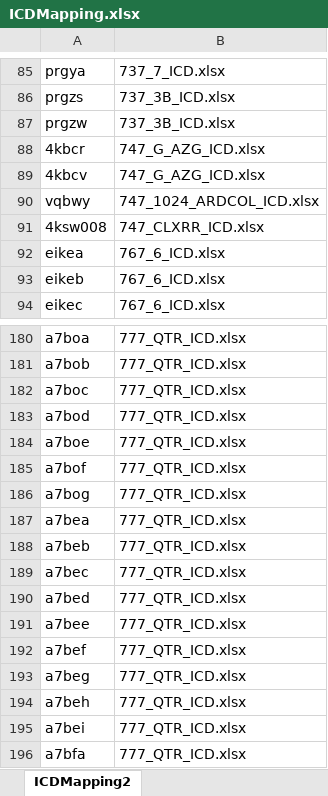
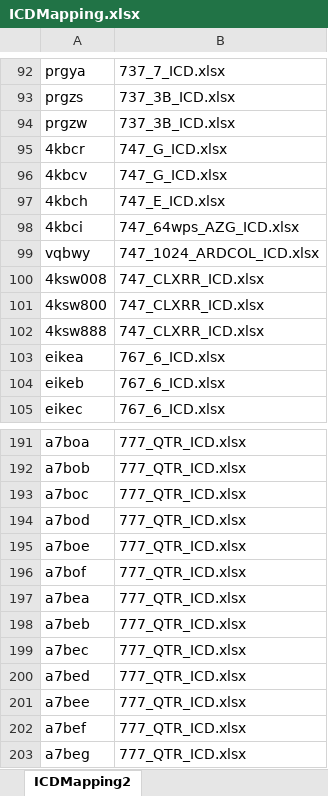
Before and after one commit to eperaza/matlab-decoder-request, an Excel workbook: input/ICDs/ICDMapping.xlsx, sheet ICDMapping2, drawn as a sheet; only a part is shown, gaps mark what is left out; the shorter side is filled out with more unchanged rows; values as stored, in another font and other column widths than the file's, no borders; removed rows and columns are numbered as before the commit, all else as after; the diff covers the shown part only; the diff names each change by its address in the sheet, - before the commit and + after, or states it on an @@ line.

```diff
--- a/input/ICDs/ICDMapping.xlsx (sheet ICDMapping2)
+++ b/input/ICDs/ICDMapping.xlsx (sheet ICDMapping2)
-B95:B96: 747_G_AZG_ICD.xlsx
+B95:B96: 747_G_ICD.xlsx
+row 97: 4kbch | 747_E_ICD.xlsx
+row 98: 4kbci | 747_64wps_AZG_ICD.xlsx
+row 101: 4ksw800 | 747_CLXRR_ICD.xlsx
+row 102: 4ksw888 | 747_CLXRR_ICD.xlsx
-row 186: a7bog | 777_QTR_ICD.xlsx
```
Also changed, not shown: 12 added rows, 12 removed rows, 1 moved row and 4 edited cells elsewhere in this sheet, input/ICDs/777_QTR_ICD.xlsx, 46 other files.
